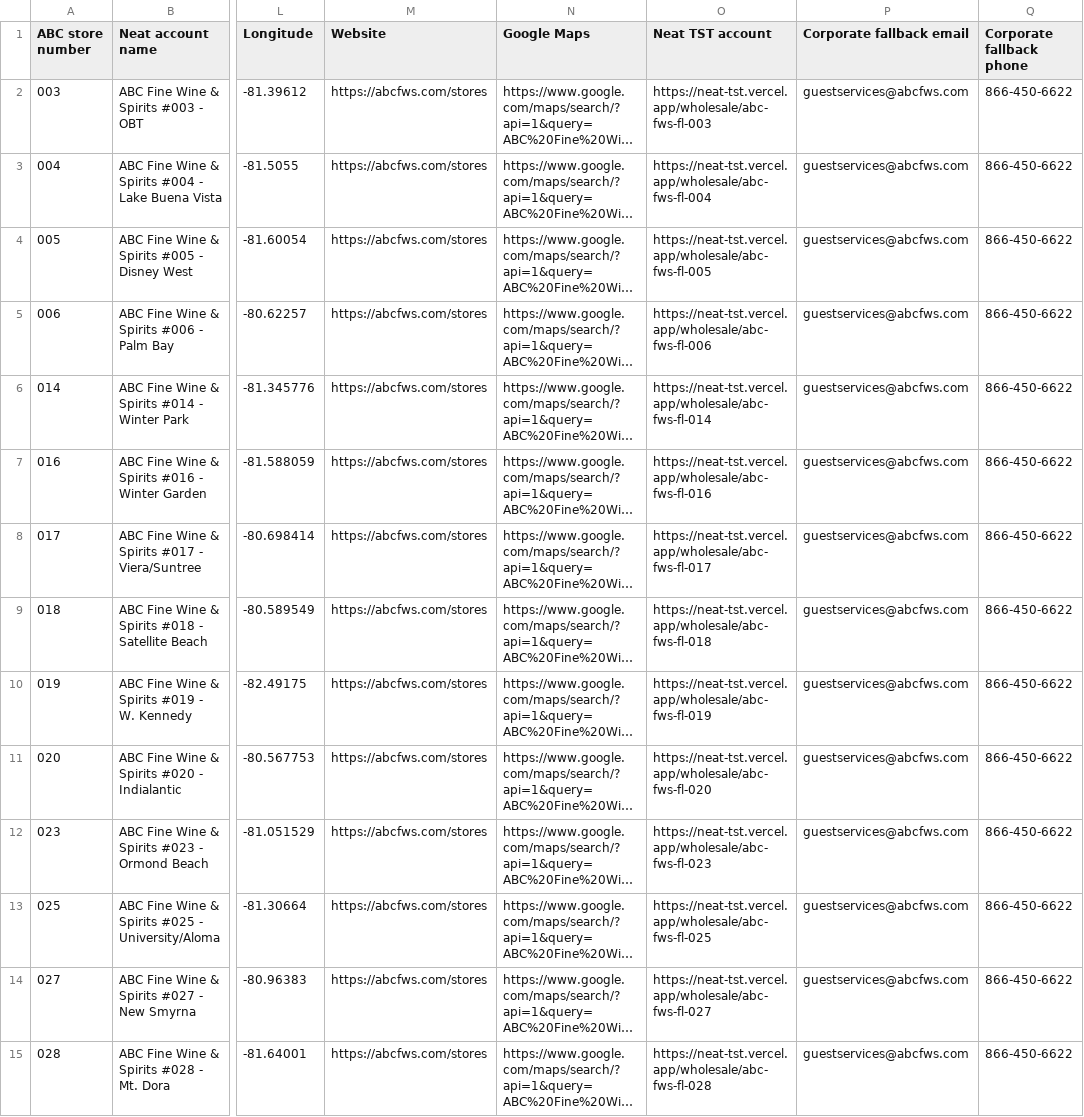
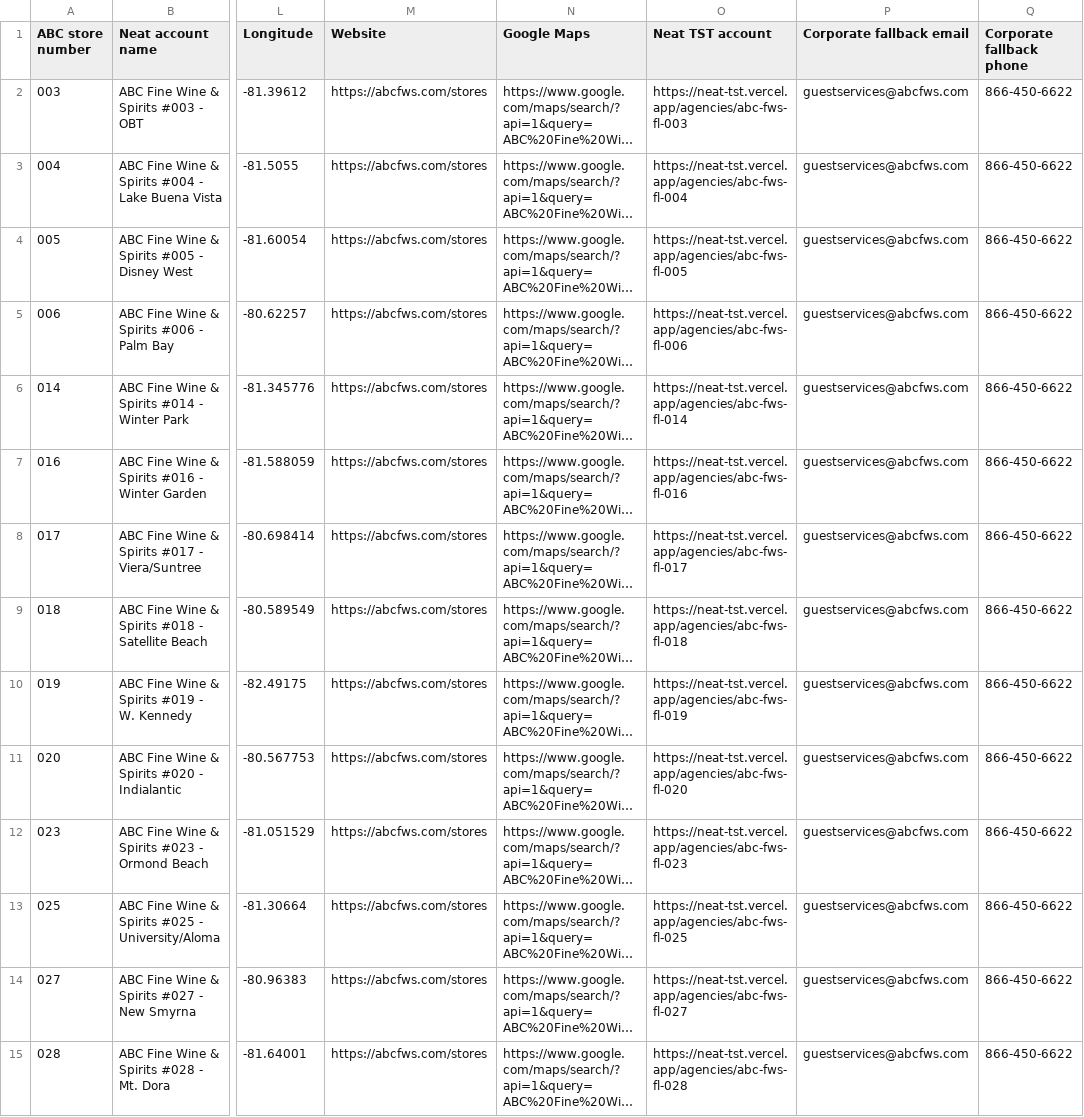
Before and after one commit to echospirits/neat-tst, a CSV file: docs/data-imports/abc-florida-2026-10-11/audit.csv, drawn as a sheet; only a part is shown, gaps mark what is left out; long unchanged cells end in …; the diff covers the shown part only; the diff names each change by its address in the sheet, - before the commit and + after, or states it on an @@ line.

Commit message:
Correct ABC Florida stores to retail agencies in TST

```diff
--- a/docs/data-imports/abc-florida-2026-10-11/audit.csv
+++ b/docs/data-imports/abc-florida-2026-10-11/audit.csv
-O2 (Neat TST account): https://neat-tst.vercel.app/wholesale/abc-fws-fl-003
+O2 (Neat TST account): https://neat-tst.vercel.app/agencies/abc-fws-fl-003
-O3 (Neat TST account): https://neat-tst.vercel.app/wholesale/abc-fws-fl-004
+O3 (Neat TST account): https://neat-tst.vercel.app/agencies/abc-fws-fl-004
-O4 (Neat TST account): https://neat-tst.vercel.app/wholesale/abc-fws-fl-005
+O4 (Neat TST account): https://neat-tst.vercel.app/agencies/abc-fws-fl-005
-O5 (Neat TST account): https://neat-tst.vercel.app/wholesale/abc-fws-fl-006
+O5 (Neat TST account): https://neat-tst.vercel.app/agencies/abc-fws-fl-006
-O6 (Neat TST account): https://neat-tst.vercel.app/wholesale/abc-fws-fl-014
+O6 (Neat TST account): https://neat-tst.vercel.app/agencies/abc-fws-fl-014
-O7 (Neat TST account): https://neat-tst.vercel.app/wholesale/abc-fws-fl-016
+O7 (Neat TST account): https://neat-tst.vercel.app/agencies/abc-fws-fl-016
-O8 (Neat TST account): https://neat-tst.vercel.app/wholesale/abc-fws-fl-017
+O8 (Neat TST account): https://neat-tst.vercel.app/agencies/abc-fws-fl-017
-O9 (Neat TST account): https://neat-tst.vercel.app/wholesale/abc-fws-fl-018
+O9 (Neat TST account): https://neat-tst.vercel.app/agencies/abc-fws-fl-018
-O10 (Neat TST account): https://neat-tst.vercel.app/wholesale/abc-fws-fl-019
+O10 (Neat TST account): https://neat-tst.vercel.app/agencies/abc-fws-fl-019
-O11 (Neat TST account): https://neat-tst.vercel.app/wholesale/abc-fws-fl-020
+O11 (Neat TST account): https://neat-tst.vercel.app/agencies/abc-fws-fl-020
-O12 (Neat TST account): https://neat-tst.vercel.app/wholesale/abc-fws-fl-023
+O12 (Neat TST account): https://neat-tst.vercel.app/agencies/abc-fws-fl-023
-O13 (Neat TST account): https://neat-tst.vercel.app/wholesale/abc-fws-fl-025
+O13 (Neat TST account): https://neat-tst.vercel.app/agencies/abc-fws-fl-025
-O14 (Neat TST account): https://neat-tst.vercel.app/wholesale/abc-fws-fl-027
+O14 (Neat TST account): https://neat-tst.vercel.app/agencies/abc-fws-fl-027
-O15 (Neat TST account): https://neat-tst.vercel.app/wholesale/abc-fws-fl-028
+O15 (Neat TST account): https://neat-tst.vercel.app/agencies/abc-fws-fl-028
```
Also changed, not shown: 112 edited cells elsewhere in this file, 10 other files.
